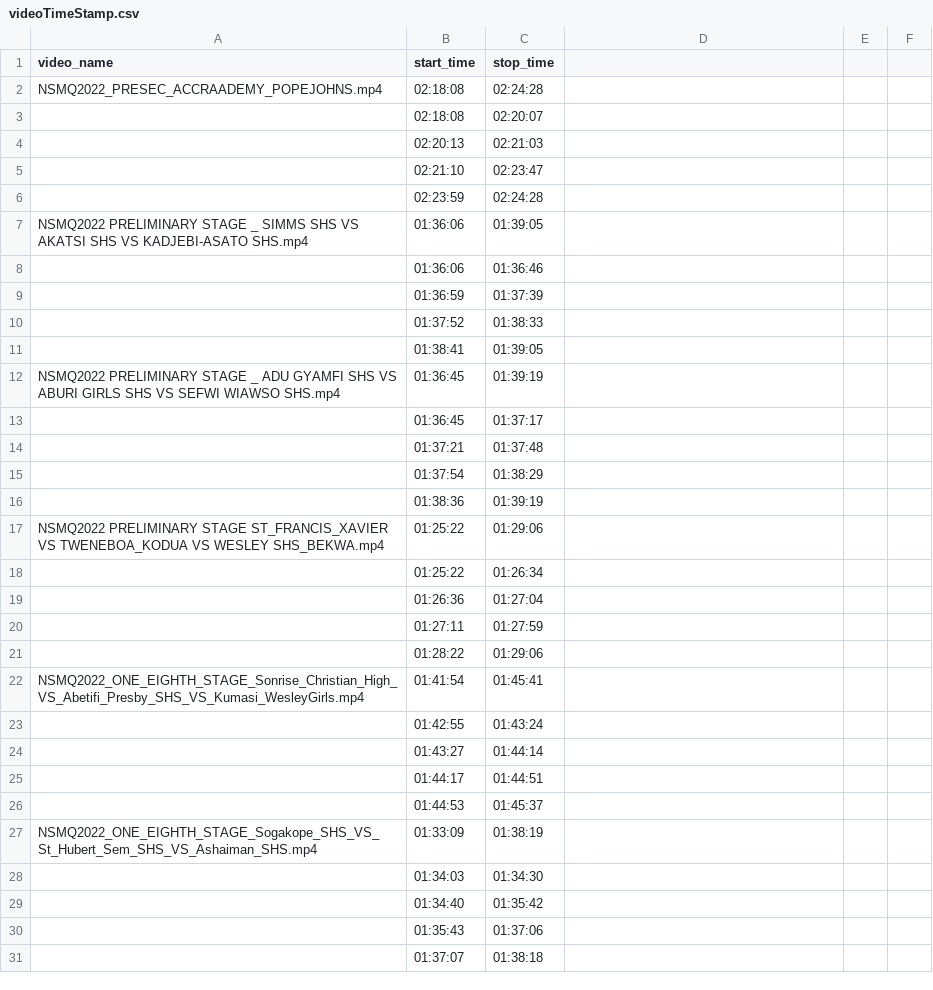
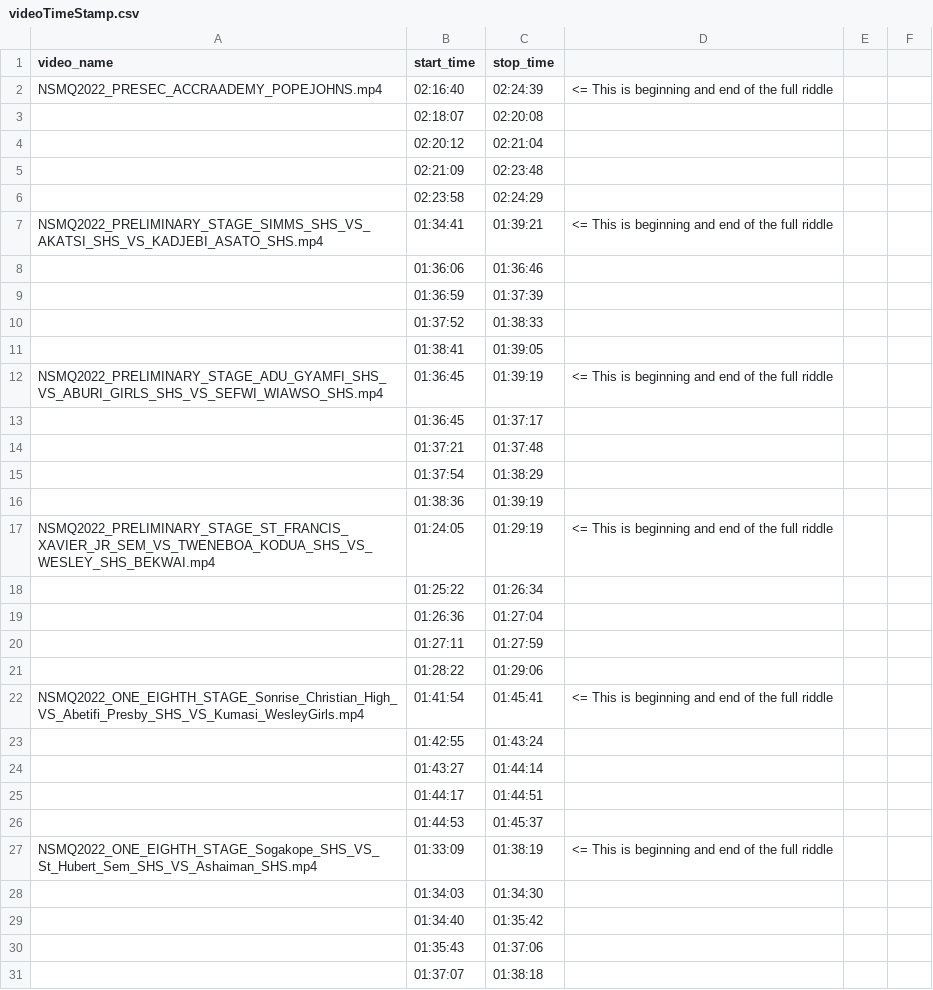
Before and after one commit to brilla-ai/brilla-ai, a CSV file: data-preprocessing/crop-riddles-by-timestamp/videoTimeStamp.csv, drawn as a sheet; only a part is shown; the diff covers the shown part only.

```diff
--- a/data-preprocessing/crop-riddles-by-timestamp/videoTimeStamp.csv
+++ b/data-preprocessing/crop-riddles-by-timestamp/videoTimeStamp.csv
@@ -2,6 +2,6 @@ video_name,start_time,stop_time,,
-NSMQ2022_PRESEC_ACCRAADEMY_POPEJOHNS.mp4,02:18:08,02:24:28,,
-,02:18:08,02:20:07,,
-,02:20:13,02:21:03,,
-,02:21:10,02:23:47,,
-,02:23:59,02:24:28,,
-NSMQ2022 PRELIMINARY STAGE _ SIMMS SHS VS AKATSI SHS VS KADJEBI-ASATO SHS.mp4,01:36:06,01:39:05,,
+NSMQ2022_PRESEC_ACCRAADEMY_POPEJOHNS.mp4,02:16:40,02:24:39,<= This is beginning and end of the full riddle,,
+,02:18:07,02:20:08,,,
+,02:20:12,02:21:04,,,
+,02:21:09,02:23:48,,,
+,02:23:58,02:24:29,,,
+NSMQ2022_PRELIMINARY_STAGE_SIMMS_SHS_VS_AKATSI_SHS_VS_KADJEBI_ASATO_SHS.mp4,01:34:41,01:39:21,<= This is beginning and end of the full riddle,,
@@ -12 +12 @@ NSMQ2022 PRELIMINARY STAGE _ SIMMS SHS VS AKATSI SHS VS KADJEBI-ASATO SHS.mp4,01
-NSMQ2022 PRELIMINARY STAGE _ ADU GYAMFI SHS VS ABURI GIRLS SHS VS SEFWI WIAWSO SHS.mp4,01:36:45,01:39:19,,
+NSMQ2022_PRELIMINARY_STAGE_ADU_GYAMFI_SHS_VS_ABURI_GIRLS_SHS_VS_SEFWI_WIAWSO_SHS.mp4,01:36:45,01:39:19,<= This is beginning and end of the full riddle,,
@@ -17 +17 @@ NSMQ2022 PRELIMINARY STAGE _ ADU GYAMFI SHS VS ABURI GIRLS SHS VS SEFWI WIAWSO S
-NSMQ2022 PRELIMINARY STAGE  ST_FRANCIS_XAVIER VS TWENEBOA_KODUA VS WESLEY SHS_BEKWA.mp4,01:25:22,01:29:06,,
+NSMQ2022_PRELIMINARY_STAGE_ST_FRANCIS_XAVIER_JR_SEM_VS_TWENEBOA_KODUA_SHS_VS_WESLEY_SHS_BEKWAI.mp4,01:24:05,01:29:19,<= This is beginning and end of the full riddle,,
@@ -22 +22 @@ NSMQ2022 PRELIMINARY STAGE  ST_FRANCIS_XAVIER VS TWENEBOA_KODUA VS WESLEY SHS_BE
-NSMQ2022_ONE_EIGHTH_STAGE_Sonrise_Christian_High_VS_Abetifi_Presby_SHS_VS_Kumasi_WesleyGirls.mp4,01:41:54,01:45:41,,
+NSMQ2022_ONE_EIGHTH_STAGE_Sonrise_Christian_High_VS_Abetifi_Presby_SHS_VS_Kumasi_WesleyGirls.mp4,01:41:54,01:45:41,<= This is beginning and end of the full riddle,,
@@ -27 +27 @@ NSMQ2022_ONE_EIGHTH_STAGE_Sonrise_Christian_High_VS_Abetifi_Presby_SHS_VS_Kumasi
-NSMQ2022_ONE_EIGHTH_STAGE_Sogakope_SHS_VS_St_Hubert_Sem_SHS_VS_Ashaiman_SHS.mp4,01:33:09,01:38:19,,
+NSMQ2022_ONE_EIGHTH_STAGE_Sogakope_SHS_VS_St_Hubert_Sem_SHS_VS_Ashaiman_SHS.mp4,01:33:09,01:38:19,<= This is beginning and end of the full riddle,,
```
Also changed, not shown: 20 added rows and 2 edited cells elsewhere in this file, 1 other file.
